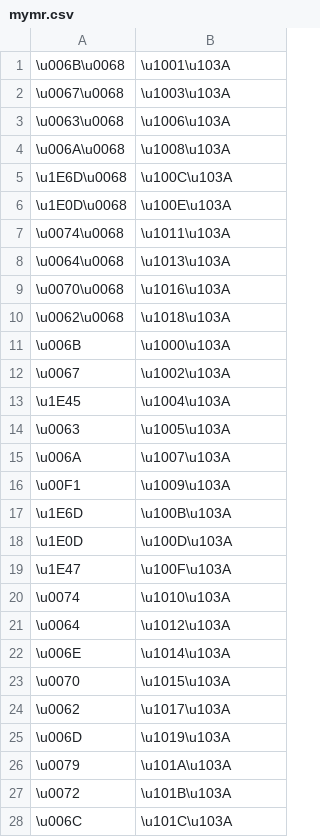
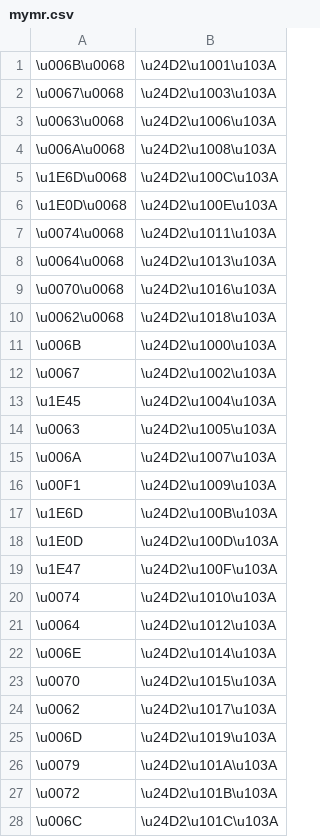
Before and after one commit to paa-li/conv, a CSV file: mymr.csv, drawn as a sheet; only a part is shown; the diff covers the shown part only.

Commit message:
Update mymr.csv

```diff
--- a/mymr.csv
+++ b/mymr.csv
@@ -1,28 +1,28 @@
-\u006B\u0068,\u1001\u103A
-\u0067\u0068,\u1003\u103A
-\u0063\u0068,\u1006\u103A
-\u006A\u0068,\u1008\u103A
-\u1E6D\u0068,\u100C\u103A
-\u1E0D\u0068,\u100E\u103A
-\u0074\u0068,\u1011\u103A
-\u0064\u0068,\u1013\u103A
-\u0070\u0068,\u1016\u103A
-\u0062\u0068,\u1018\u103A
-\u006B,\u1000\u103A
-\u0067,\u1002\u103A
-\u1E45,\u1004\u103A
-\u0063,\u1005\u103A
-\u006A,\u1007\u103A
-\u00F1,\u1009\u103A
-\u1E6D,\u100B\u103A
-\u1E0D,\u100D\u103A
-\u1E47,\u100F\u103A
-\u0074,\u1010\u103A
-\u0064,\u1012\u103A
-\u006E,\u1014\u103A
-\u0070,\u1015\u103A
-\u0062,\u1017\u103A
-\u006D,\u1019\u103A
-\u0079,\u101A\u103A
-\u0072,\u101B\u103A
-\u006C,\u101C\u103A
+\u006B\u0068,\u24D2\u1001\u103A
+\u0067\u0068,\u24D2\u1003\u103A
+\u0063\u0068,\u24D2\u1006\u103A
+\u006A\u0068,\u24D2\u1008\u103A
+\u1E6D\u0068,\u24D2\u100C\u103A
+\u1E0D\u0068,\u24D2\u100E\u103A
+\u0074\u0068,\u24D2\u1011\u103A
+\u0064\u0068,\u24D2\u1013\u103A
+\u0070\u0068,\u24D2\u1016\u103A
+\u0062\u0068,\u24D2\u1018\u103A
+\u006B,\u24D2\u1000\u103A
+\u0067,\u24D2\u1002\u103A
+\u1E45,\u24D2\u1004\u103A
+\u0063,\u24D2\u1005\u103A
+\u006A,\u24D2\u1007\u103A
+\u00F1,\u24D2\u1009\u103A
+\u1E6D,\u24D2\u100B\u103A
+\u1E0D,\u24D2\u100D\u103A
+\u1E47,\u24D2\u100F\u103A
+\u0074,\u24D2\u1010\u103A
+\u0064,\u24D2\u1012\u103A
+\u006E,\u24D2\u1014\u103A
+\u0070,\u24D2\u1015\u103A
+\u0062,\u24D2\u1017\u103A
+\u006D,\u24D2\u1019\u103A
+\u0079,\u24D2\u101A\u103A
+\u0072,\u24D2\u101B\u103A
+\u006C,\u24D2\u101C\u103A
```
Also changed, not shown: 4 removed rows and 4 edited cells elsewhere in this file.
